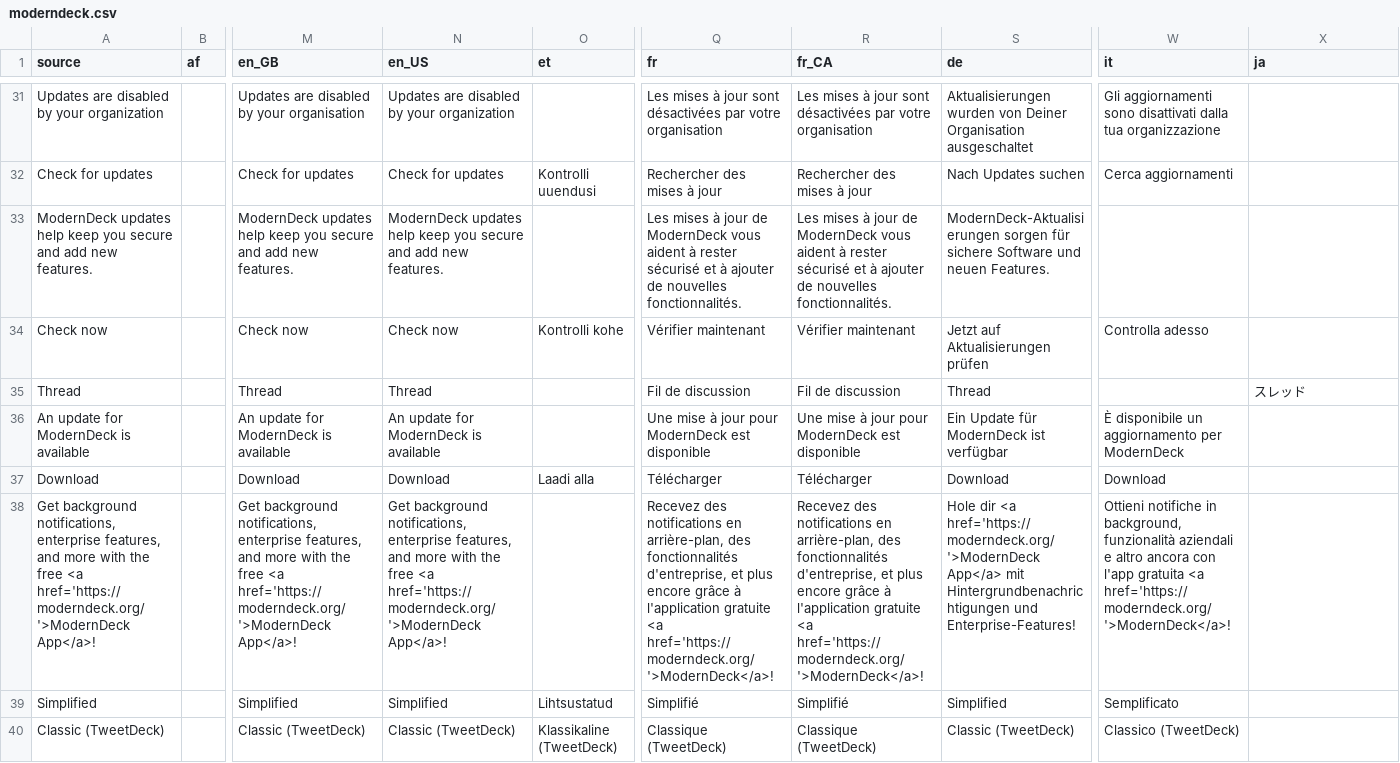
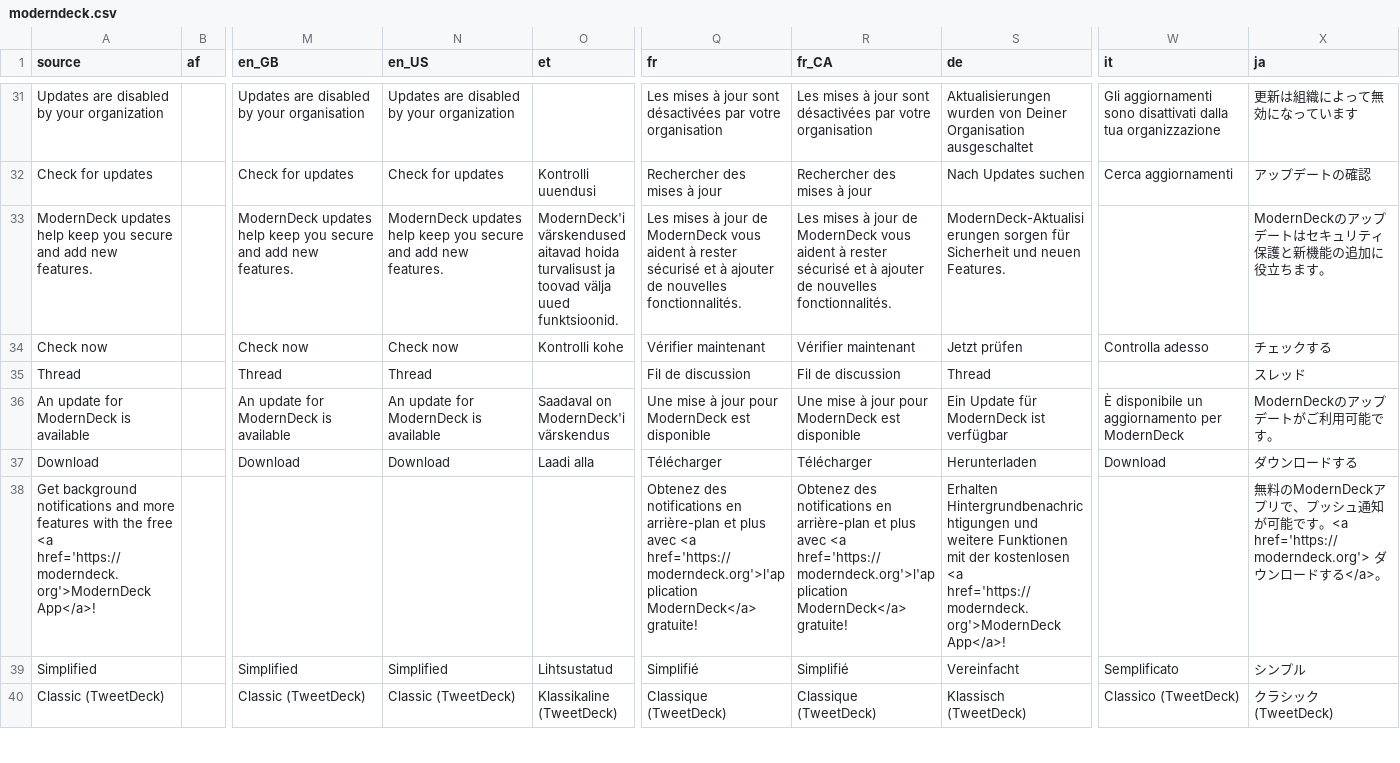
Before and after one commit to dangeredwolf/ModernDeck, a CSV file: moderndeck.csv, drawn as a sheet; only a part is shown, gaps mark what is left out; removed rows and columns are numbered as before the commit, all else as after; rows hold the shown columns only; the diff covers the shown part only; the diff names each change by its address in the sheet, - before the commit and + after, or states it on an @@ line.

```diff
--- a/moderndeck.csv
+++ b/moderndeck.csv
-X31 (ja): (empty)
+X31 (ja): 更新は組織によって無効になっています
-X32 (ja): (empty)
+X32 (ja): アップデートの確認
-O33 (et): (empty)
+O33 (et): ModernDeck'i värskendused aitavad hoida turvalisust ja toovad välja uued funktsioonid.
-S33 (de): …sorgen für sichere Software und neuen…
+S33 (de): …sorgen für Sicherheit und neuen…
-X33 (ja): (empty)
+X33 (ja): ModernDeckのアップデートはセキュリティ保護と新機能の追加に役立ちます。
-S34 (de): Jetzt auf Aktualisierungen prüfen
+S34 (de): Jetzt prüfen
-X34 (ja): (empty)
+X34 (ja): チェックする
-O36 (et): (empty)
+O36 (et): Saadaval on ModernDeck'i värskendus
-X36 (ja): (empty)
+X36 (ja): ModernDeckのアップデートがご利用可能です。
-S37 (de): Download
+S37 (de): Herunterladen
-X37 (ja): (empty)
+X37 (ja): ダウンロードする
-row 38: Get background notifications, enterprise features, and more with the free <a href='https://moderndeck.org/'>ModernDeck App</a>! |  | Get background notifications, enterprise features, and more with the free <a href='https://moderndeck.org/'>ModernDeck App</a>! | Get background notifications, enterprise features, and more with the free <a href='https://moderndeck.org/'>ModernDeck App</a>! |  | Recevez des notifications en arrière-plan, des fonctionnalités d'entreprise, et plus encore grâce à l'application gratuite <a href='https://moderndeck.org/'>ModernDeck</a>! | Recevez des notifications en arrière-plan, des fonctionnalités d'entreprise, et plus encore grâce à l'application gratuite <a href='https://moderndeck.org/'>ModernDeck</a>! | Hole dir <a href='https://moderndeck.org/'>ModernDeck App</a> mit Hintergrundbenachrichtigungen und Enterprise-Features! | Ottieni notifiche in background, funzionalità aziendali e altro ancora con l'app gratuita <a href='https://moderndeck.org/'>ModernDeck</a>!
+row 38: Get background notifications and more features with the free <a href='https://moderndeck.org'>ModernDeck App</a>! |  |  |  |  | Obtenez des notifications en arrière-plan et plus avec <a href='https://moderndeck.org'>l'application ModernDeck</a> gratuite! | Obtenez des notifications en arrière-plan et plus avec <a href='https://moderndeck.org'>l'application ModernDeck</a> gratuite! | Erhalten Hintergrundbenachrichtigungen und weitere Funktionen mit der kostenlosen <a href='https://moderndeck.org'>ModernDeck App</a>! |  | 無料のModernDeckアプリで、プッシュ通知が可能です。<a href='https://moderndeck.org'> ダウンロードする</a>。
-S39 (de): Simplified
+S39 (de): Vereinfacht
-X39 (ja): (empty)
+X39 (ja): シンプル
-S40 (de): Classic (TweetDeck)
+S40 (de): Klassisch (TweetDeck)
-X40 (ja): (empty)
+X40 (ja): クラシック (TweetDeck)
```
Also changed, not shown: 1 added row and 59 edited cells elsewhere in this file, main.csv, 9 other files.
